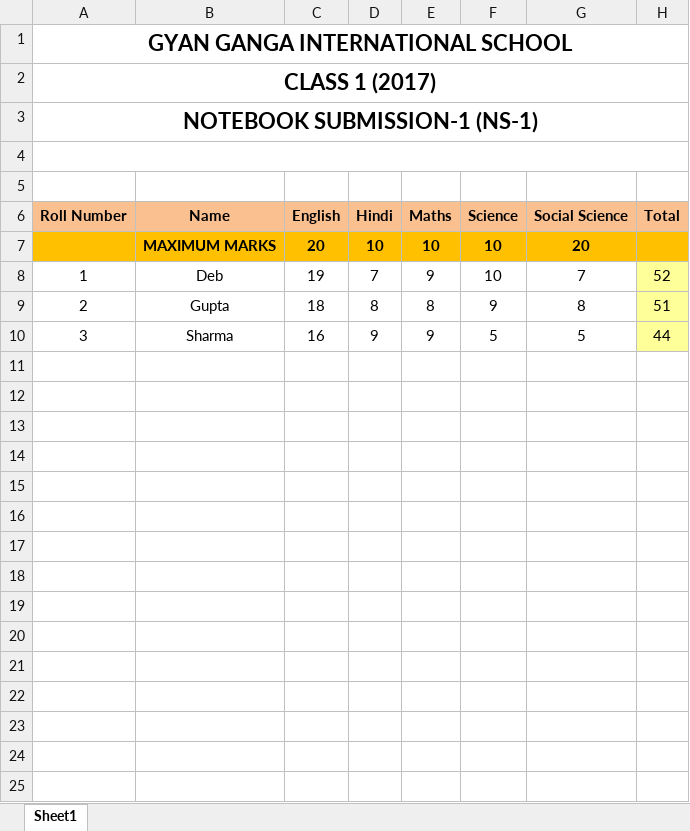
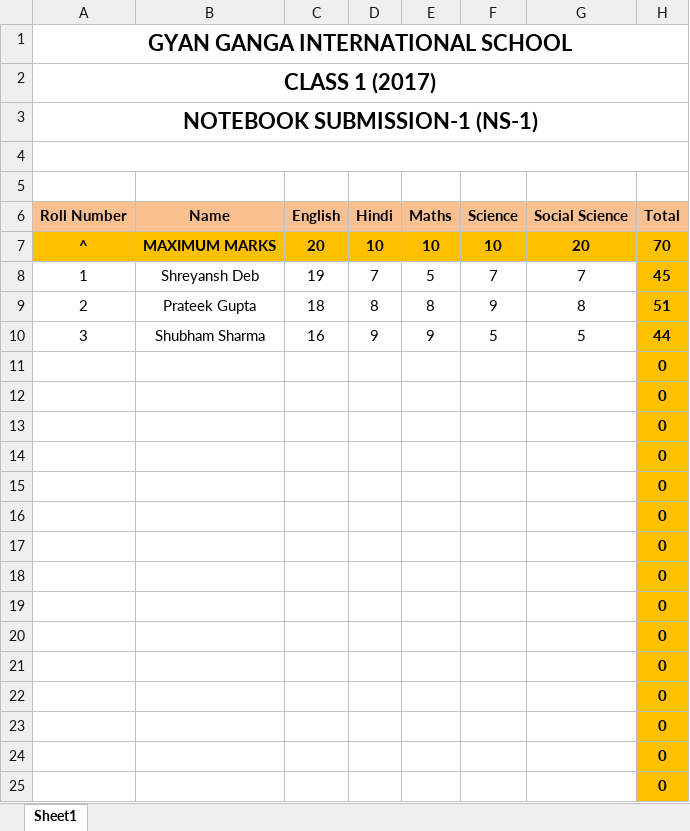
Before and after one commit to prateekgcs/GGIS_RMS, an Excel workbook: lib/uploads/2017_1_A_NS-1.xlsx, sheet Sheet1, drawn as a sheet; only a part is shown; values as stored, in another font and other column widths than the file's, no borders; the diff covers the shown part only; the diff names each change by its address in the sheet, - before the commit and + after, or states it on an @@ line.

```diff
--- a/lib/uploads/2017_1_A_NS-1.xlsx (sheet Sheet1)
+++ b/lib/uploads/2017_1_A_NS-1.xlsx (sheet Sheet1)
-A7 (Roll Number): (empty)
+A7 (Roll Number): ^
-H7 (Total): (empty)
+H7 (Total): 70
-B8 (Name): Deb
+B8 (Name): Shreyansh Deb
-E8 (Maths): 9
+E8 (Maths): 5
-F8 (Science): 10
+F8 (Science): 7
-H8 (Total): 52
+H8 (Total): 45
@@ H8:H10 fill: #FFFF99 → #FFC000, bold: off → on @@
-B9 (Name): Gupta
+B9 (Name): Prateek Gupta
-B10 (Name): Sharma
+B10 (Name): Shubham Sharma
+row 11:  |  |  |  |  |  |  | 0
+row 12:  |  |  |  |  |  |  | 0
+row 13:  |  |  |  |  |  |  | 0
+row 14:  |  |  |  |  |  |  | 0
+row 15:  |  |  |  |  |  |  | 0
+row 16:  |  |  |  |  |  |  | 0
+row 17:  |  |  |  |  |  |  | 0
+row 18:  |  |  |  |  |  |  | 0
+row 19:  |  |  |  |  |  |  | 0
+row 20:  |  |  |  |  |  |  | 0
+row 21:  |  |  |  |  |  |  | 0
+row 22:  |  |  |  |  |  |  | 0
+row 23:  |  |  |  |  |  |  | 0
+row 24:  |  |  |  |  |  |  | 0
+row 25:  |  |  |  |  |  |  | 0
```
Also changed, not shown: 31 added rows elsewhere in this sheet, formulas that keep their value, lib/uploads/2017_1_A_CSA-1.xlsx, lib/uploads/2017_1_A_D-1.xlsx, 5 other files.
